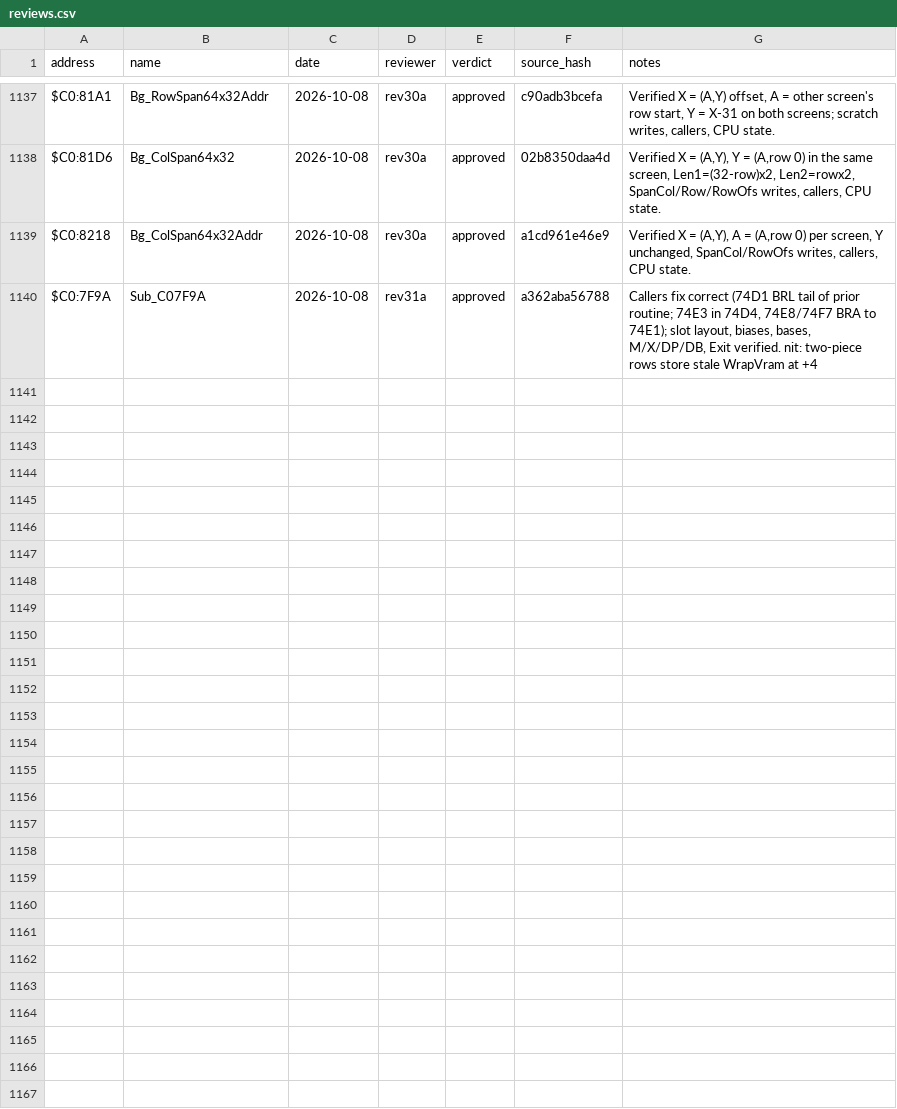
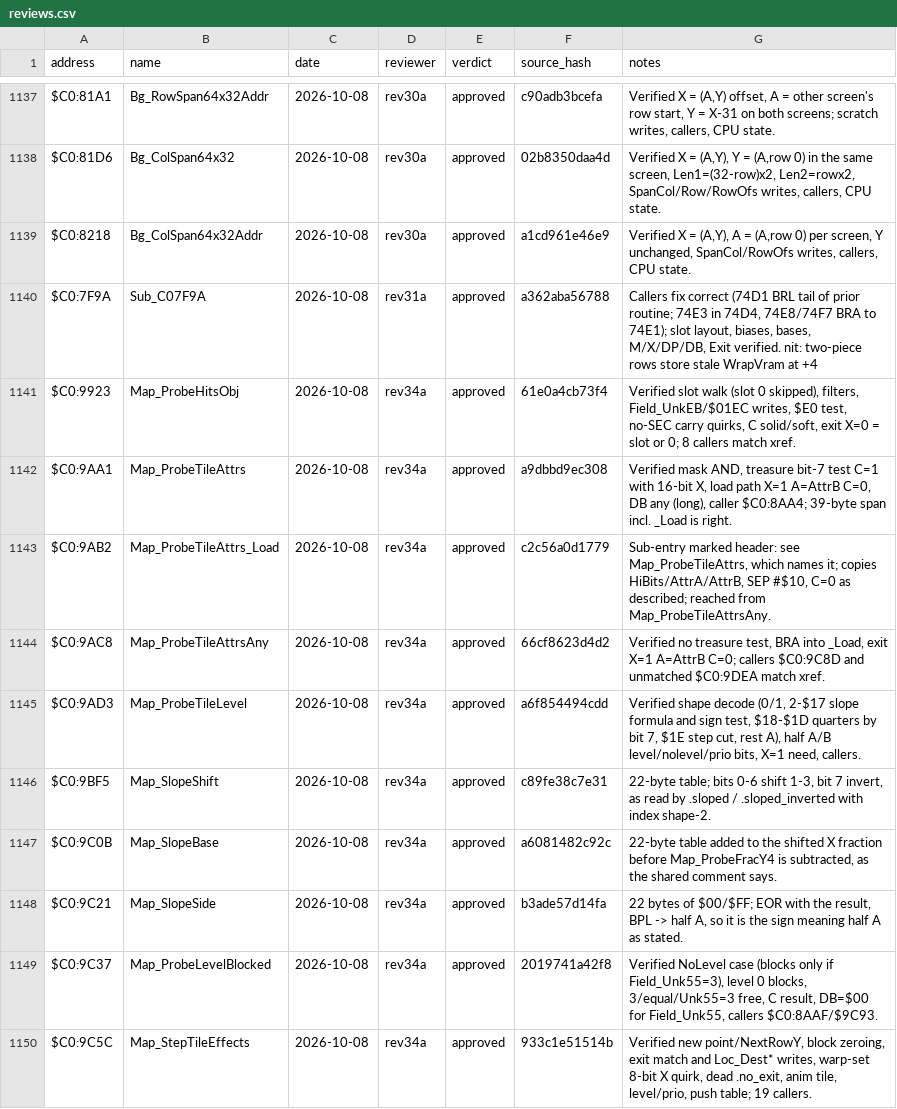
Before and after one commit to ThisIsAkill/ChronoRET, a CSV file: symbols/reviews.csv, drawn as a sheet; only a part is shown, gaps mark what is left out; the diff names each change by its address in the sheet, - before the commit and + after, or states it on an @@ line.

Commit message:
Review round 34: record 10 approvals, fix two Map_Unk8A6D comments

```diff
--- a/symbols/reviews.csv
+++ b/symbols/reviews.csv
+row 1141: $C0:9923 | Map_ProbeHitsObj | 2026-10-08 | rev34a | approved | 61e0a4cb73f4 | Verified slot walk (slot 0 skipped), filters, Field_UnkEB/$01EC writes, $E0 test, no-SEC carry quirks, C solid/soft, exit X=0 = slot or 0; 8 callers match xref.
+row 1142: $C0:9AA1 | Map_ProbeTileAttrs | 2026-10-08 | rev34a | approved | a9dbbd9ec308 | Verified mask AND, treasure bit-7 test C=1 with 16-bit X, load path X=1 A=AttrB C=0, DB any (long), caller $C0:8AA4; 39-byte span incl. _Load is right.
+row 1143: $C0:9AB2 | Map_ProbeTileAttrs_Load | 2026-10-08 | rev34a | approved | c2c56a0d1779 | Sub-entry marked header: see Map_ProbeTileAttrs, which names it; copies HiBits/AttrA/AttrB, SEP #$10, C=0 as described; reached from Map_ProbeTileAttrsAny.
+row 1144: $C0:9AC8 | Map_ProbeTileAttrsAny | 2026-10-08 | rev34a | approved | 66cf8623d4d2 | Verified no treasure test, BRA into _Load, exit X=1 A=AttrB C=0; callers $C0:9C8D and unmatched $C0:9DEA match xref.
+row 1145: $C0:9AD3 | Map_ProbeTileLevel | 2026-10-08 | rev34a | approved | a6f854494cdd | Verified shape decode (0/1, 2-$17 slope formula and sign test, $18-$1D quarters by bit 7, $1E step cut, rest A), half A/B level/nolevel/prio bits, X=1 need, callers.
+row 1146: $C0:9BF5 | Map_SlopeShift | 2026-10-08 | rev34a | approved | c89fe38c7e31 | 22-byte table; bits 0-6 shift 1-3, bit 7 invert, as read by .sloped / .sloped_inverted with index shape-2.
+row 1147: $C0:9C0B | Map_SlopeBase | 2026-10-08 | rev34a | approved | a6081482c92c | 22-byte table added to the shifted X fraction before Map_ProbeFracY4 is subtracted, as the shared comment says.
+row 1148: $C0:9C21 | Map_SlopeSide | 2026-10-08 | rev34a | approved | b3ade57d14fa | 22 bytes of $00/$FF; EOR with the result, BPL -> half A, so it is the sign meaning half A as stated.
+row 1149: $C0:9C37 | Map_ProbeLevelBlocked | 2026-10-08 | rev34a | approved | 2019741a42f8 | Verified NoLevel case (blocks only if Field_Unk55=3), level 0 blocks, 3/equal/Unk55=3 free, C result, DB=$00 for Field_Unk55, callers $C0:8AAF/$9C93.
+row 1150: $C0:9C5C | Map_StepTileEffects | 2026-10-08 | rev34a | approved | 933c1e51514b | Verified new point/NextRowY, block zeroing, exit match and Loc_Dest* writes, warp-set 8-bit X quirk, dead .no_exit, anim tile, level/prio, push table; 19 callers.
```
Also changed, not shown: symbols/functions.csv, 5 other files.
